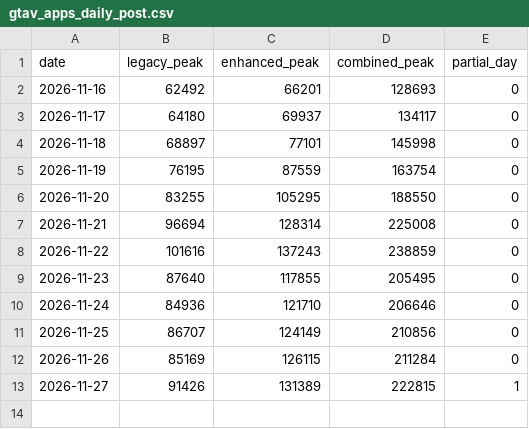
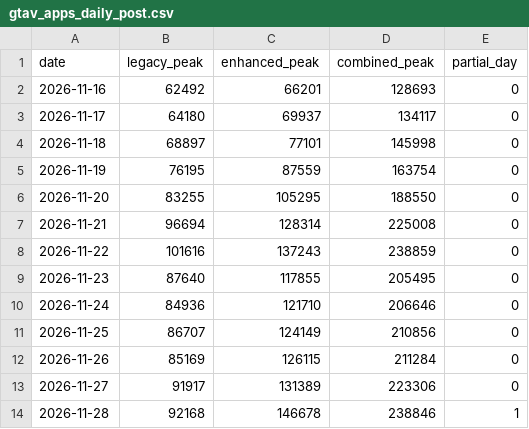
Before and after one commit to iannh10/gtavi_effect, a CSV file: data/post/gtav_apps_daily_post.csv, drawn as a sheet.

```diff
--- a/data/post/gtav_apps_daily_post.csv
+++ b/data/post/gtav_apps_daily_post.csv
@@ -12,2 +12,3 @@ date,legacy_peak,enhanced_peak,combined_peak,partial_day
 2026-11-26,85169,126115,211284,0
-2026-11-27,91426,131389,222815,1
+2026-11-27,91917,131389,223306,0
+2026-11-28,92168,146678,238846,1
```
Also changed, not shown: data/post/panel_daily_peak_post.csv, outputs/dashboard/players_daily_apps_post.csv, 2 other files.
